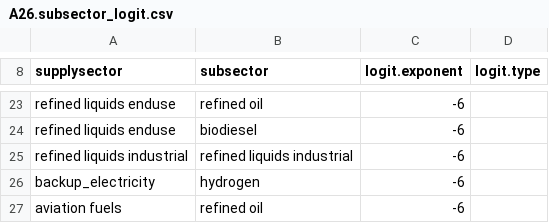
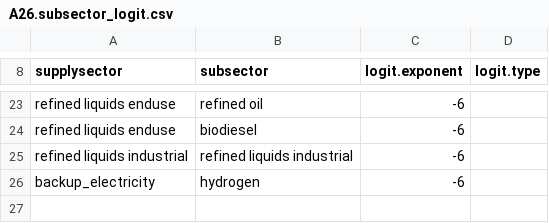
Before and after one commit to marideeweber/gcam-core, a CSV file: input/gcamdata/inst/extdata/energy/A26.subsector_logit.csv, drawn as a sheet; only a part is shown, gaps mark what is left out.

```diff
--- a/input/gcamdata/inst/extdata/energy/A26.subsector_logit.csv
+++ b/input/gcamdata/inst/extdata/energy/A26.subsector_logit.csv
@@ -26,2 +26 @@ refined liquids industrial,refined liquids industrial,-6,
 backup_electricity,hydrogen,-6,
-aviation fuels,refined oil,-6,
```
Also changed, not shown: 1 other file.
